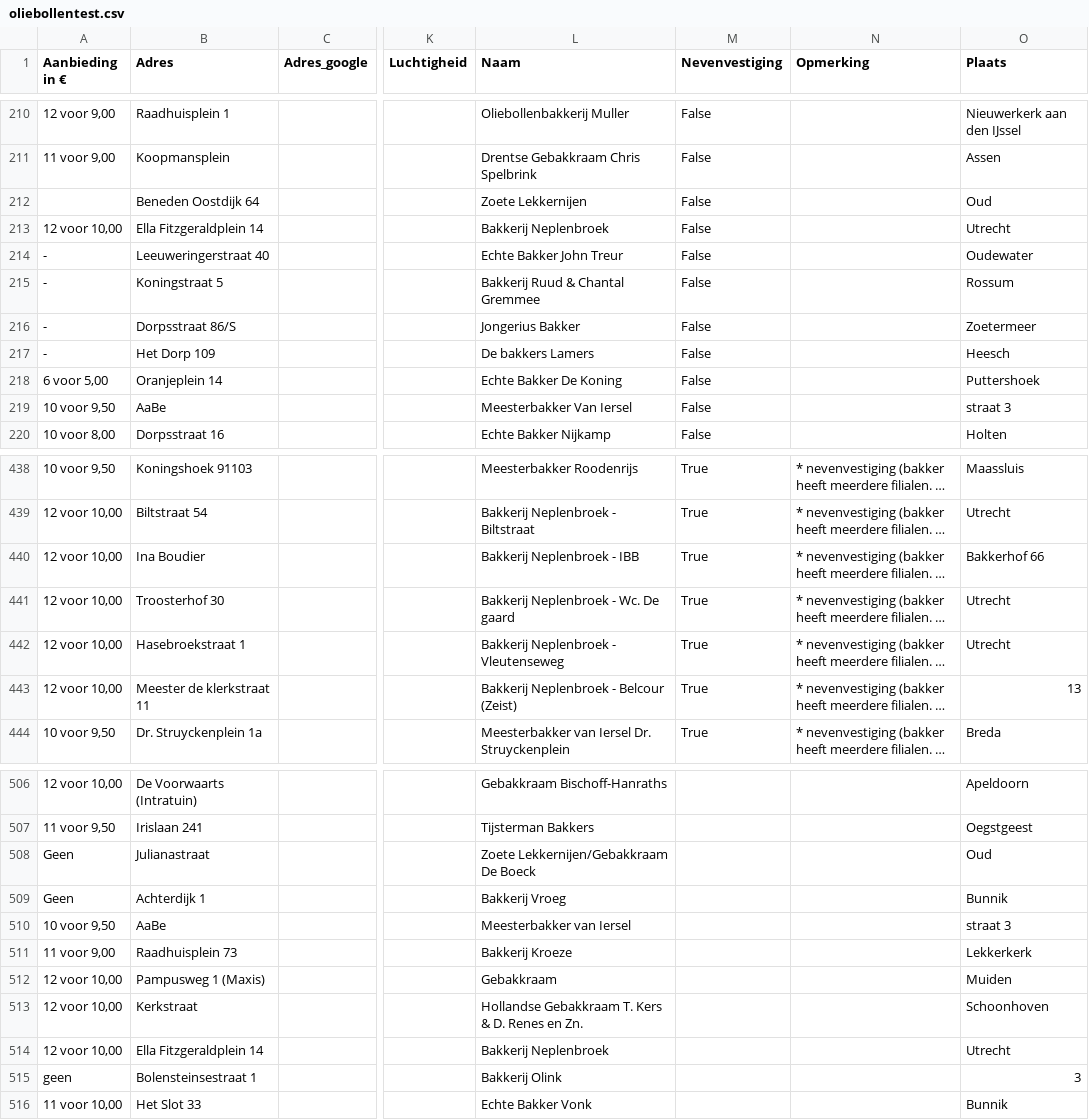
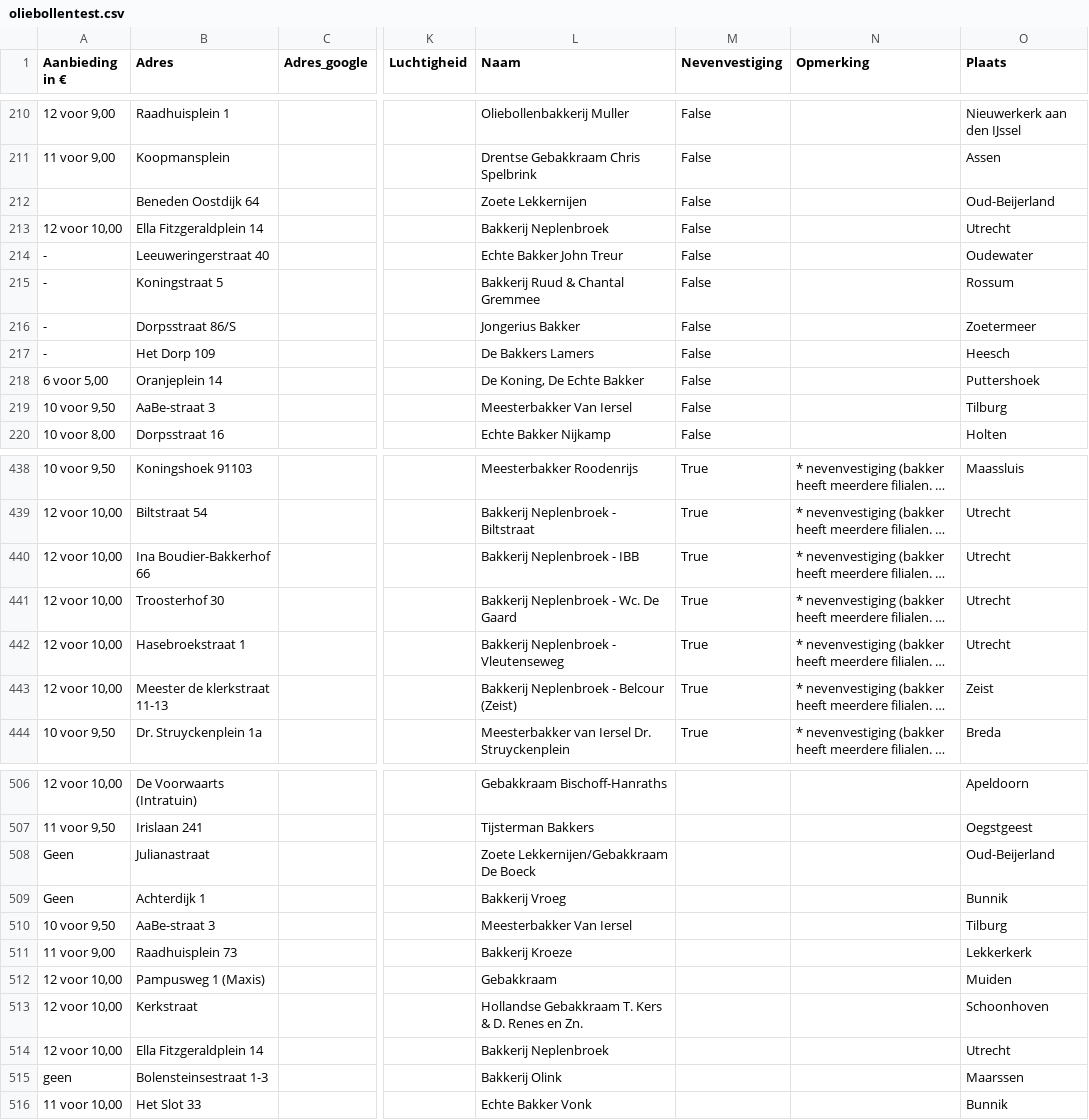
Before and after one commit to wardweistra/oliebollen, a CSV file: combined/oliebollentest.csv, drawn as a sheet; only a part is shown, gaps mark what is left out; long unchanged cells end in …; the diff covers the shown part only; the diff names each change by its address in the sheet, - before the commit and + after, or states it on an @@ line.

```diff
--- a/combined/oliebollentest.csv
+++ b/combined/oliebollentest.csv
-O212 (Plaats): Oud
+O212 (Plaats): Oud-Beijerland
-L217 (Naam): De bakkers Lamers
+L217 (Naam): De Bakkers Lamers
-L218 (Naam): Echte Bakker De Koning
+L218 (Naam): De Koning, De Echte Bakker
-B219 (Adres): AaBe
+B219 (Adres): AaBe-straat 3
-O219 (Plaats): straat 3
+O219 (Plaats): Tilburg
-B440 (Adres): Ina Boudier
+B440 (Adres): Ina Boudier-Bakkerhof 66
-O440 (Plaats): Bakkerhof 66
+O440 (Plaats): Utrecht
-L441 (Naam): Bakkerij Neplenbroek - Wc. De gaard
+L441 (Naam): Bakkerij Neplenbroek - Wc. De Gaard
-B443 (Adres): Meester de klerkstraat 11
+B443 (Adres): Meester de klerkstraat 11-13
-O443 (Plaats): 13
+O443 (Plaats): Zeist
-O508 (Plaats): Oud
+O508 (Plaats): Oud-Beijerland
-B510 (Adres): AaBe
+B510 (Adres): AaBe-straat 3
-L510 (Naam): Meesterbakker van Iersel
+L510 (Naam): Meesterbakker Van Iersel
-O510 (Plaats): straat 3
+O510 (Plaats): Tilburg
-B515 (Adres): Bolensteinsestraat 1
+B515 (Adres): Bolensteinsestraat 1-3
-O515 (Plaats): 3
+O515 (Plaats): Maarssen
```
Also changed, not shown: 58 edited cells elsewhere in this file, 2015/oliebollentest_2015.csv, 2016/oliebollentest_2016.csv, 6 other files.
